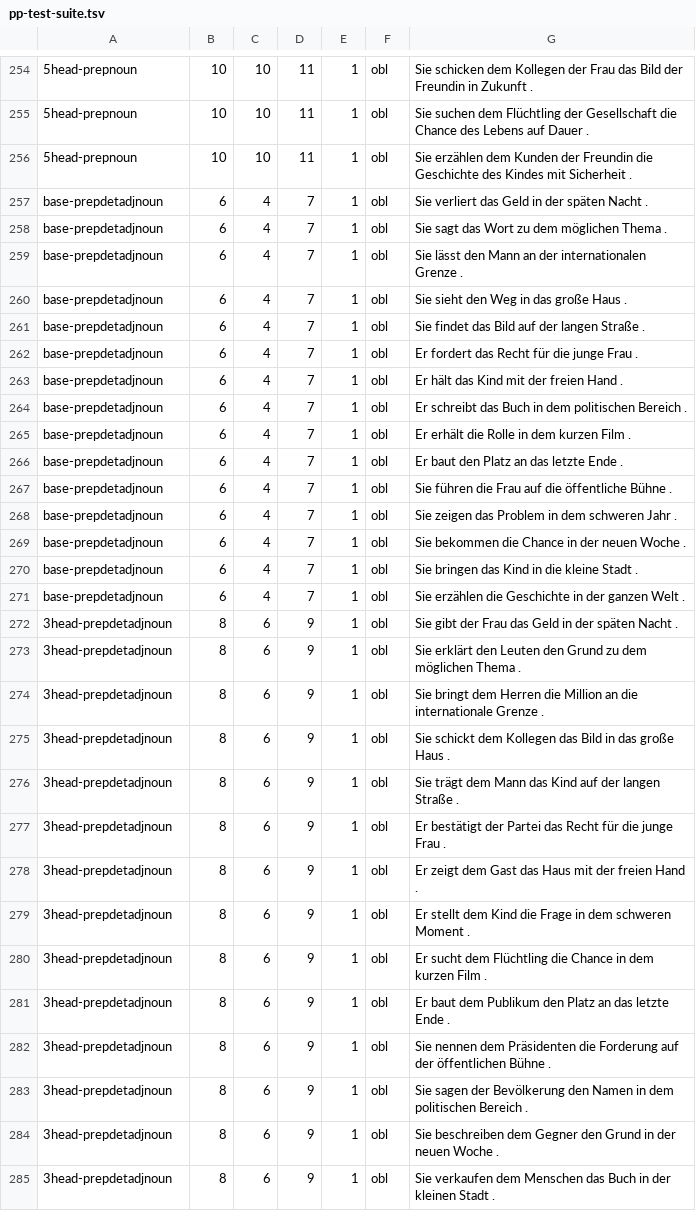
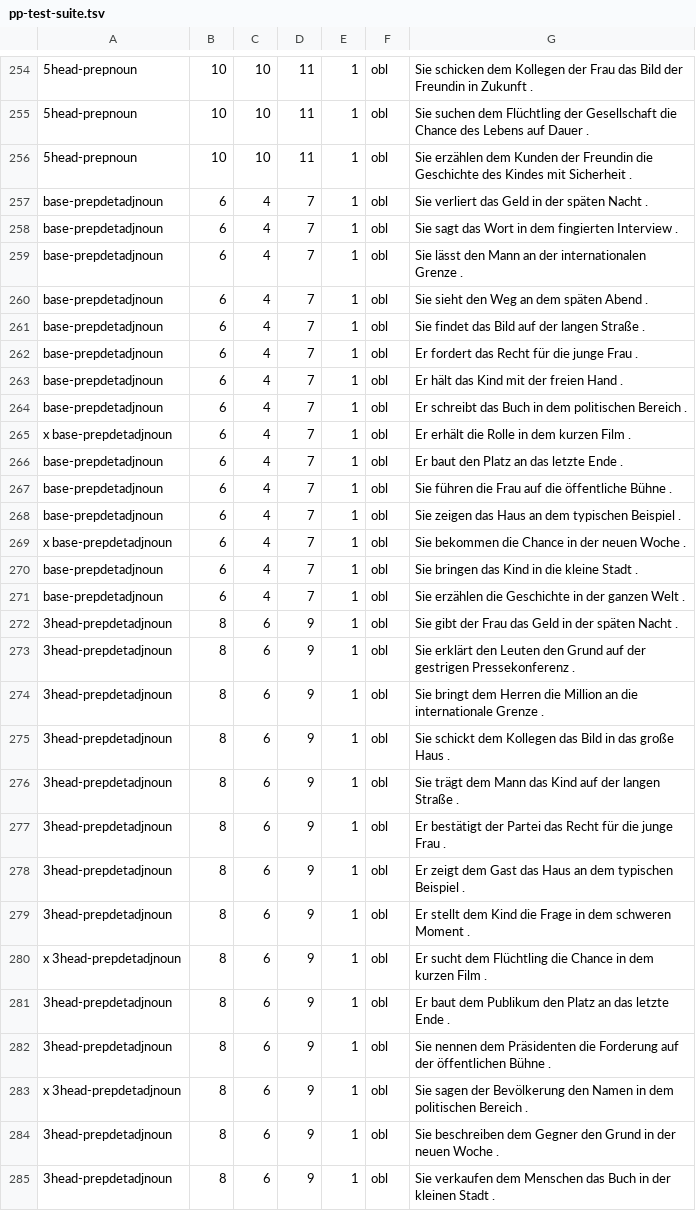
Before and after one commit to DiveFish/PPATS, a TSV file: material/pp-test-suite.tsv, drawn as a sheet; only a part is shown, gaps mark what is left out; the diff covers the shown part only; the diff names each change by its address in the sheet, - before the commit and + after, or states it on an @@ line.

```diff
--- a/material/pp-test-suite.tsv
+++ b/material/pp-test-suite.tsv
-G258: Sie sagt das Wort zu dem möglichen Thema .
+G258: Sie sagt das Wort in dem fingierten Interview .
-G260: Sie sieht den Weg in das große Haus .
+G260: Sie sieht den Weg an dem späten Abend .
-A265: base-prepdetadjnoun
+A265: x base-prepdetadjnoun
-G268: …zeigen das Problem in dem schweren Jahr .
+G268: …zeigen das Haus an dem typischen Beispiel .
-A269: base-prepdetadjnoun
+A269: x base-prepdetadjnoun
-G273: …den Grund zu dem möglichen Thema .
+G273: …den Grund auf der gestrigen Pressekonferenz .
-G278: …das Haus mit der freien Hand .
+G278: …das Haus an dem typischen Beispiel .
-A280: 3head-prepdetadjnoun
+A280: x 3head-prepdetadjnoun
-A283: 3head-prepdetadjnoun
+A283: x 3head-prepdetadjnoun
```
Also changed, not shown: 1 added row, 1 removed row and 142 edited cells elsewhere in this file.
